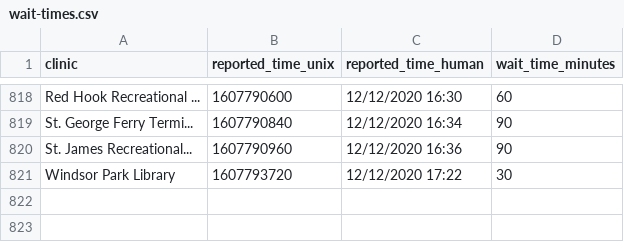
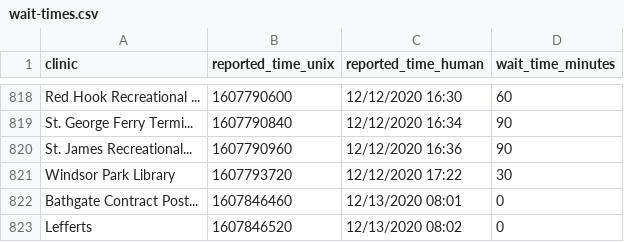
Before and after one commit to astoria-tech/nyc-covid19-testing-wait-times, a CSV file: wait-times.csv, drawn as a sheet; only a part is shown, gaps mark what is left out; the diff names each change by its address in the sheet, - before the commit and + after, or states it on an @@ line.

Commit message:
Latest wait times

```diff
--- a/wait-times.csv
+++ b/wait-times.csv
+row 822: Bathgate Contract Post... | 1607846460 | 12/13/2020 08:01 | 0
+row 823: Lefferts | 1607846520 | 12/13/2020 08:02 | 0
```
